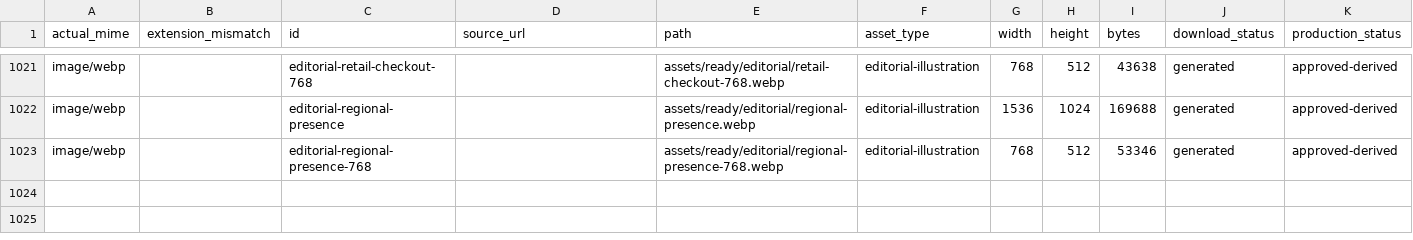
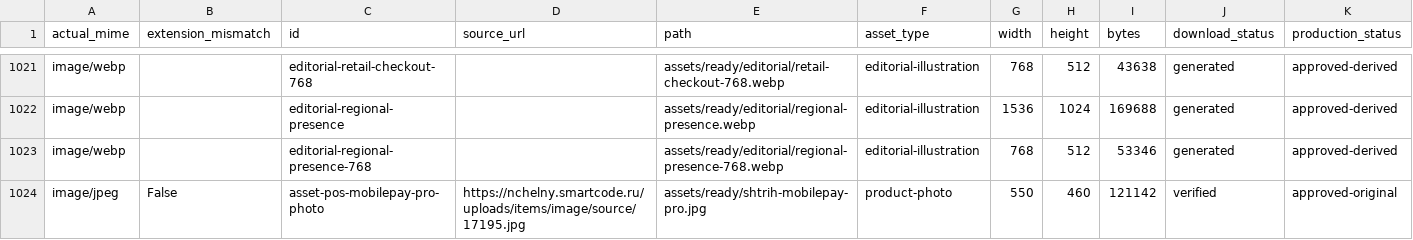
Before and after one commit to VitaliyRR/skysend, a CSV file: data/assets-manifest.csv, drawn as a sheet; only a part is shown, gaps mark what is left out; rows hold the shown columns only; the diff names each change by its address in the sheet, - before the commit and + after, or states it on an @@ line.

```diff
--- a/data/assets-manifest.csv
+++ b/data/assets-manifest.csv
+row 1024: image/jpeg | False | asset-pos-mobilepay-pro-photo | https://nchelny.smartcode.ru/uploads/items/image/source/17195.jpg | assets/ready/shtrih-mobilepay-pro.jpg | product-photo | 550 | 460 | 121142 | verified | approved-original
```
Also changed, not shown: 26 other files.
